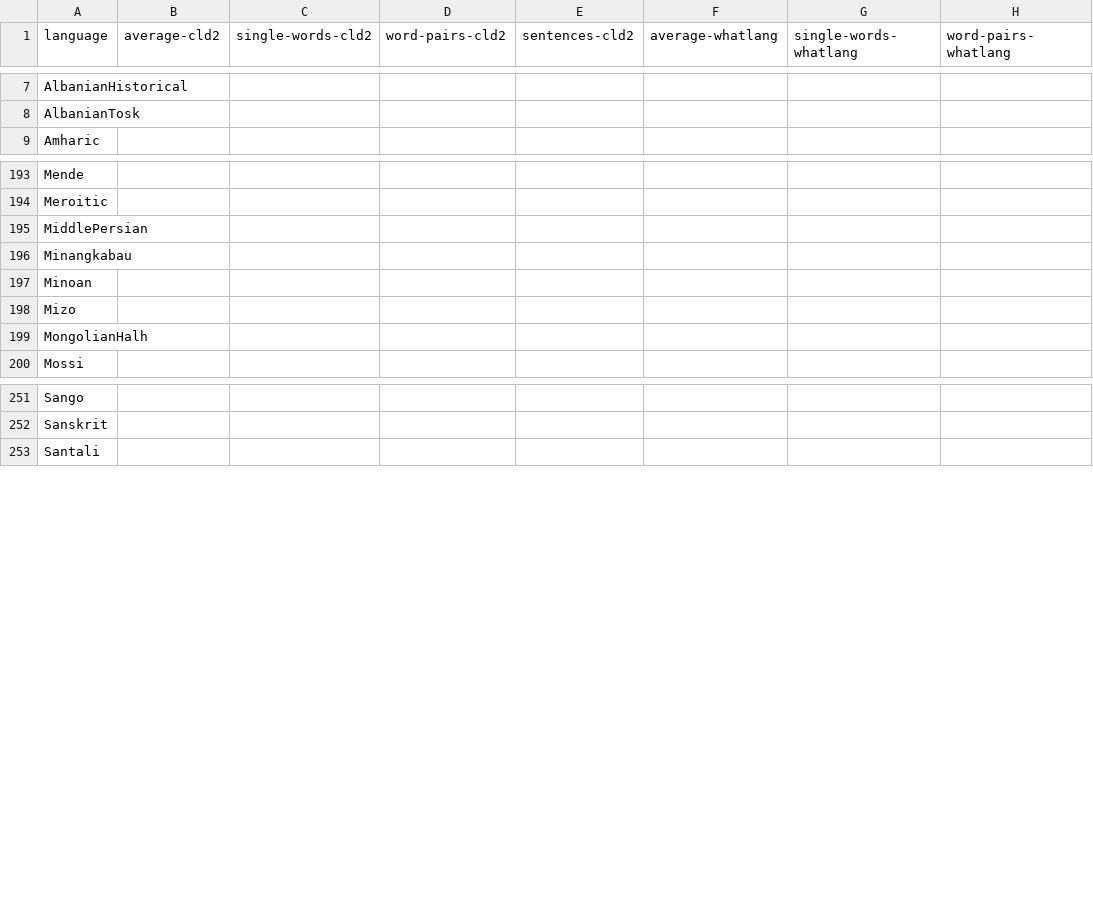
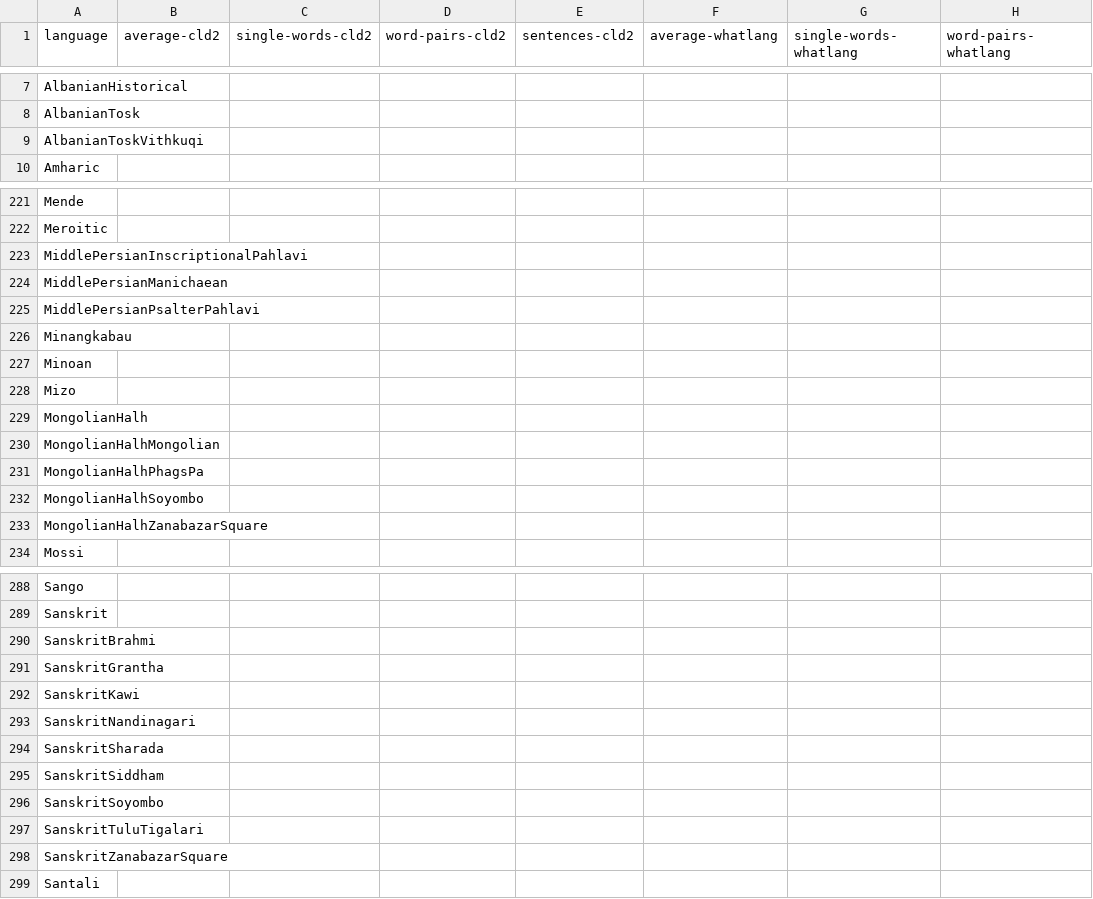
Before and after one commit to RoDmitry/lingua-rs, a CSV file: accuracy-reports/aggregated-accuracy-values.csv, drawn as a sheet; only a part is shown, gaps mark what is left out; addresses are those after the commit; rows hold the shown columns only; the diff covers the shown part only; the diff names each change by its address in the sheet, - before the commit and + after, or states it on an @@ line.

Commit message:
Accuracy reports

```diff
--- a/accuracy-reports/aggregated-accuracy-values.csv
+++ b/accuracy-reports/aggregated-accuracy-values.csv
+row 9: AlbanianToskVithkuqi
-A223 (language): MiddlePersian
+A223 (language): MiddlePersianInscriptionalPahlavi
+row 224: MiddlePersianManichaean
+row 225: MiddlePersianPsalterPahlavi
+row 230: MongolianHalhMongolian
+row 231: MongolianHalhPhagsPa
+row 232: MongolianHalhSoyombo
+row 233: MongolianHalhZanabazarSquare
+row 290: SanskritBrahmi
+row 291: SanskritGrantha
+row 292: SanskritKawi
+row 293: SanskritNandinagari
+row 294: SanskritSharada
+row 295: SanskritSiddham
+row 296: SanskritSoyombo
+row 297: SanskritTuluTigalari
+row 298: SanskritZanabazarSquare
```
Also changed, not shown: 44 added rows, 1 removed row and 3 edited cells elsewhere in this file, 2 other files.
